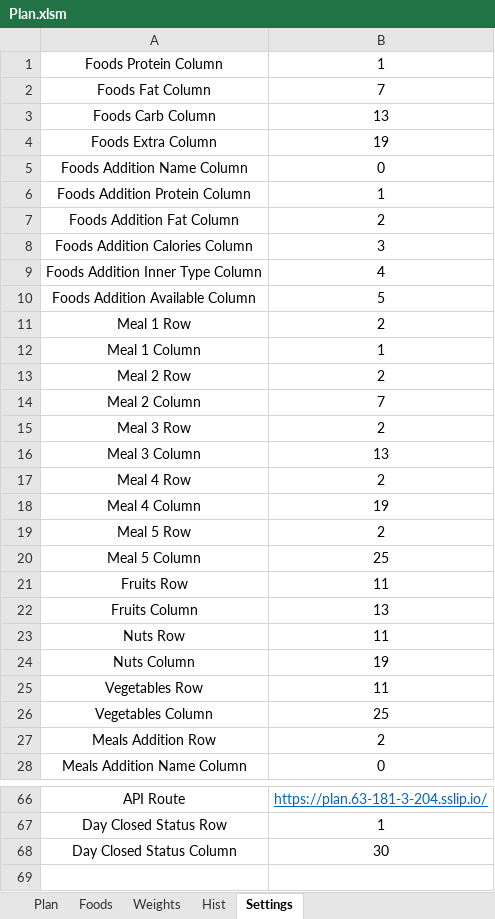
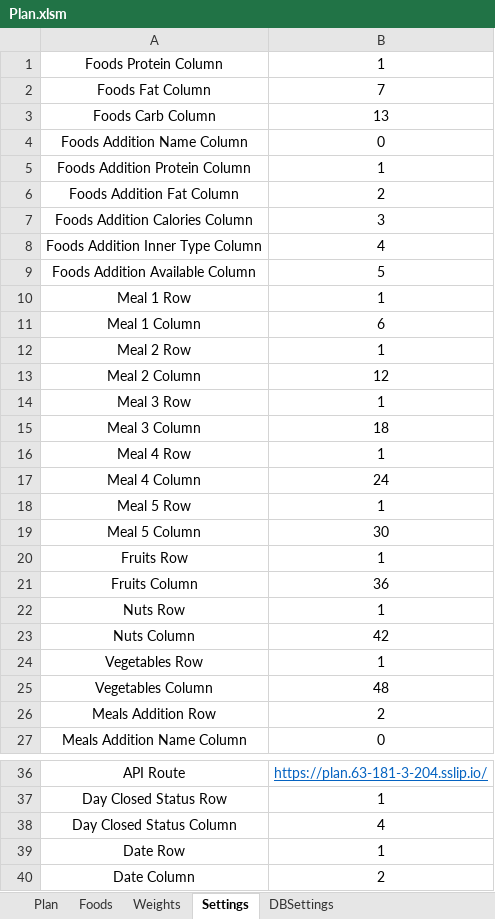
Before and after one commit to DmitriDeinega/plan, an Excel workbook: tools/xlsx/Plan.xlsm, sheet Settings, drawn as a sheet; only a part is shown, gaps mark what is left out; values as stored, in another font and other column widths than the file's, no borders; removed rows and columns are numbered as before the commit, all else as after; the diff covers the shown part only; the diff names each change by its address in the sheet, - before the commit and + after, or states it on an @@ line.

```diff
--- a/tools/xlsx/Plan.xlsm (sheet Settings)
+++ b/tools/xlsx/Plan.xlsm (sheet Settings)
-sheet tab: Hist
+sheet tab: DBSettings
-row 4: Foods Extra Column | 19
-B10: 2
+B10: 1
-B11: 1
+B11: 6
-B12: 2
+B12: 1
-B13: 7
+B13: 12
-B14: 2
+B14: 1
-B15: 13
+B15: 18
-B16: 2
+B16: 1
-B17: 19
+B17: 24
-B18: 2
+B18: 1
-B19: 25
+B19: 30
-B20: 11
+B20: 1
-B21: 13
+B21: 36
-B22: 11
+B22: 1
-B23: 19
+B23: 42
-B24: 11
+B24: 1
-B25: 25
+B25: 48
-B38: 30
+B38: 4
+row 39: Date Row | 1
+row 40: Date Column | 2
```
Also changed, not shown: 29 removed rows and 2 edited cells elsewhere in this sheet, sheet Plan, sheet Foods, hidden cells, charts or pictures, 31 other files.
